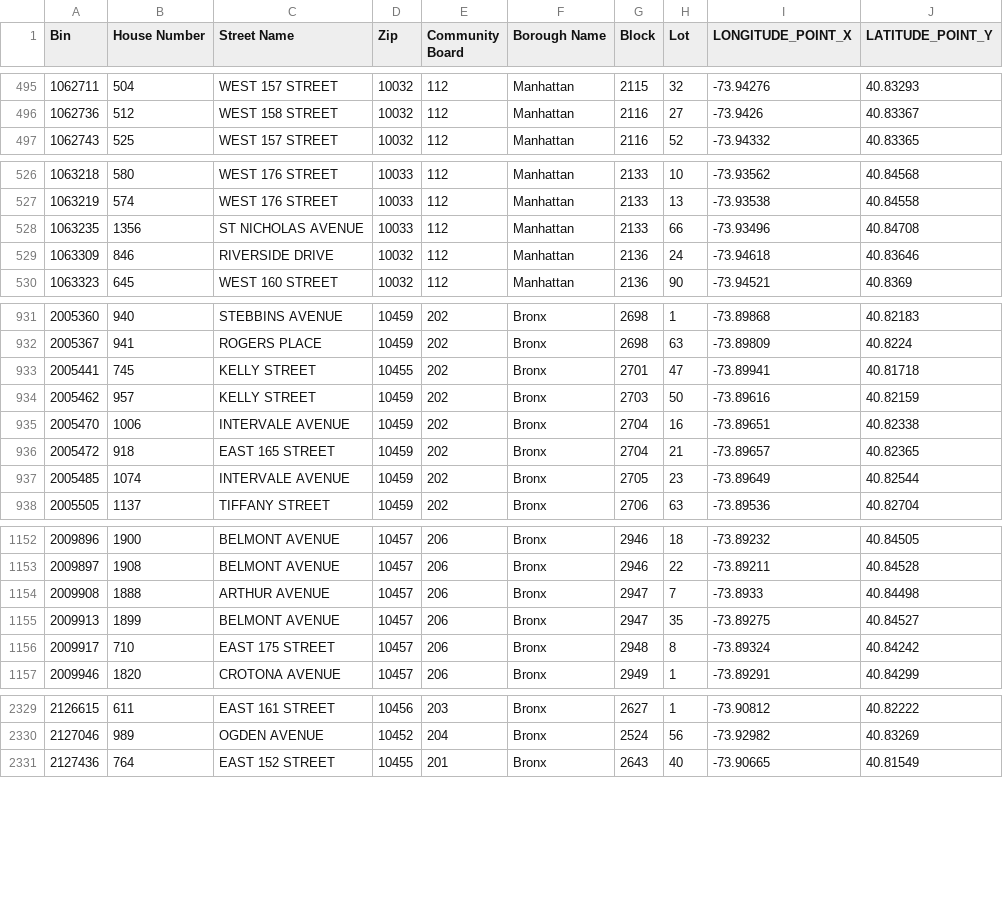
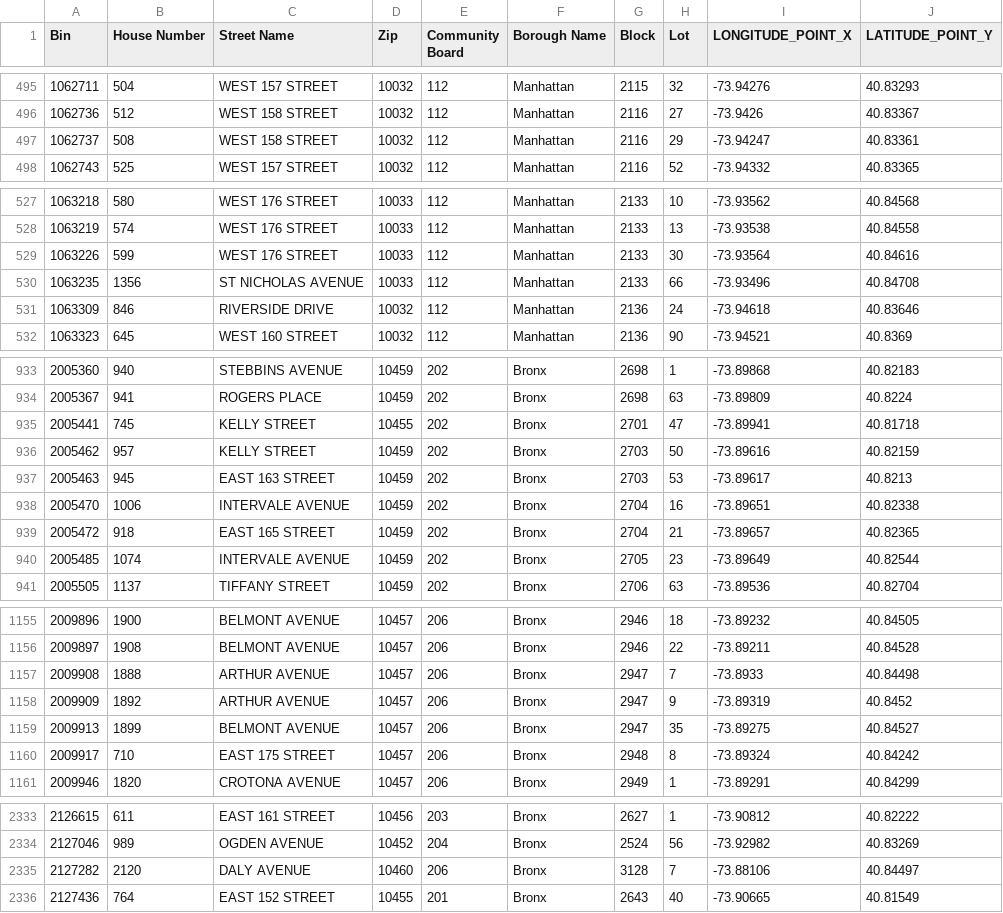
Before and after one commit to NYCDOB/LL104, a CSV file: data/LL104_properties.csv, drawn as a sheet; only a part is shown, gaps mark what is left out; the diff covers the shown part only; the diff names each change by its address in the sheet, - before the commit and + after, or states it on an @@ line.

```diff
--- a/data/LL104_properties.csv
+++ b/data/LL104_properties.csv
+row 497: 1062737 | 508 | WEST 158 STREET | 10032 | 112 | Manhattan | 2116 | 29 | -73.94247 | 40.83361
+row 529: 1063226 | 599 | WEST 176 STREET | 10033 | 112 | Manhattan | 2133 | 30 | -73.93564 | 40.84616
+row 937: 2005463 | 945 | EAST 163 STREET | 10459 | 202 | Bronx | 2703 | 53 | -73.89617 | 40.8213
+row 1158: 2009909 | 1892 | ARTHUR AVENUE | 10457 | 206 | Bronx | 2947 | 9 | -73.89319 | 40.8452
+row 2335: 2127282 | 2120 | DALY AVENUE | 10460 | 206 | Bronx | 3128 | 7 | -73.88106 | 40.84497
```
Also changed, not shown: 5 added rows elsewhere in this file, 1 other file.
